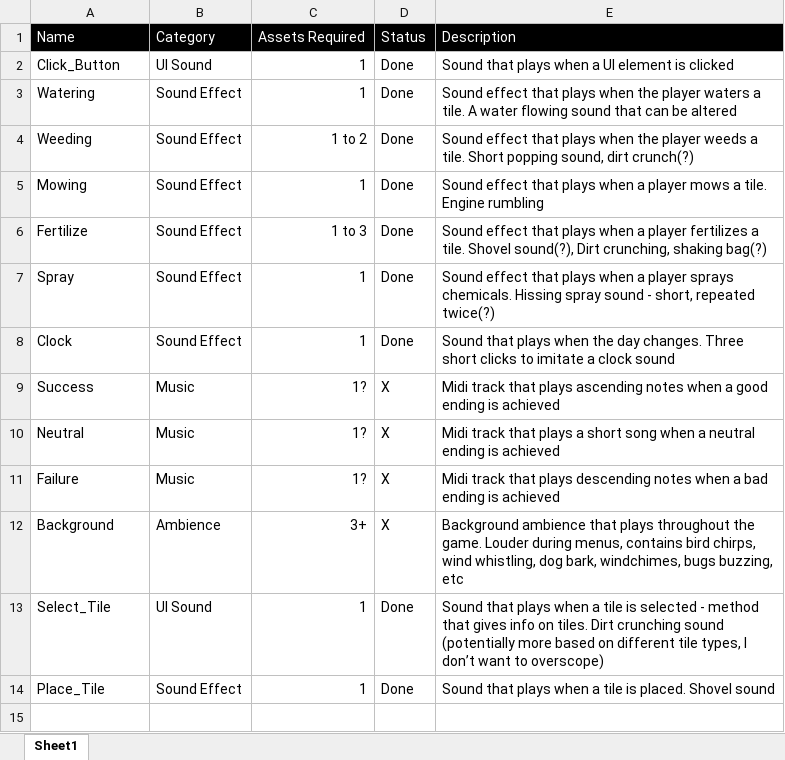
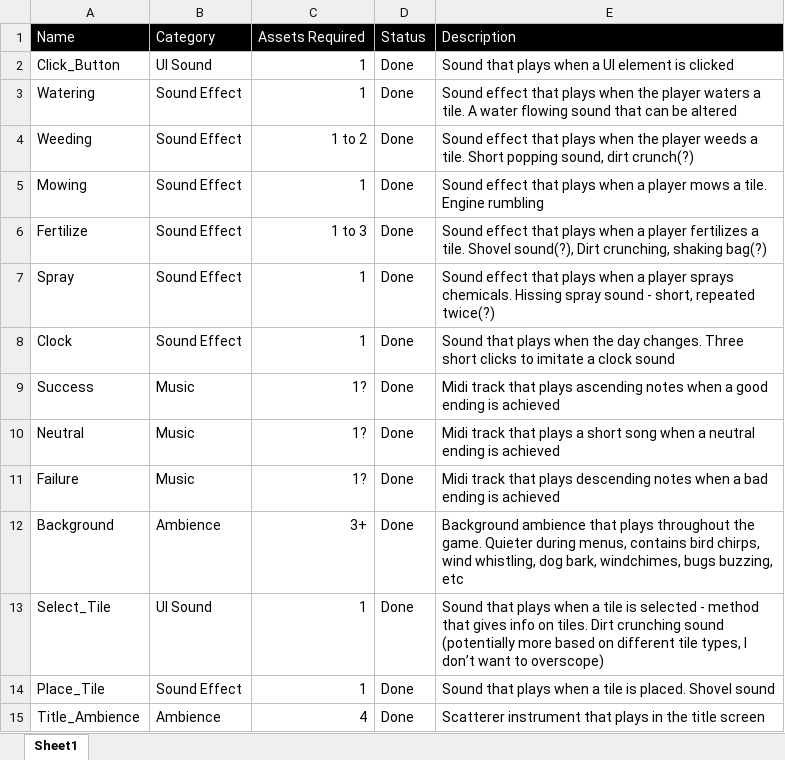
Before and after one commit to Emily-Zeh/671_Final_Project, an Excel workbook: documentation/Asset_List.xlsx, sheet Sheet1, drawn as a sheet; values as stored, in another font and other column widths than the file's, no borders; the diff names each change by its address in the sheet, - before the commit and + after, or states it on an @@ line.

Commit message:
Final Update, Documentation and Mastering

```diff
--- a/documentation/Asset_List.xlsx (sheet Sheet1)
+++ b/documentation/Asset_List.xlsx (sheet Sheet1)
-D9:D12: X
+D9:D12: Done
-E12: …the game. Louder during menus,…
+E12: …the game. Quieter during menus,…
+row 15: Title_Ambience | Ambience | 4 | Done | Scatterer instrument that plays in the title screen
```
Also changed, not shown: 12 other files.
